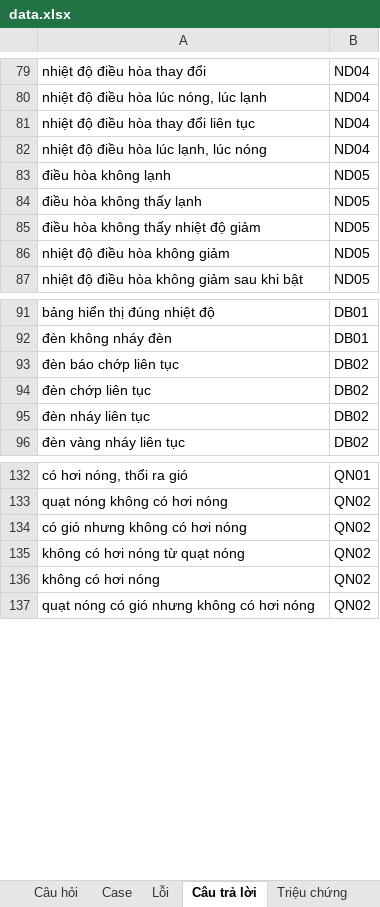
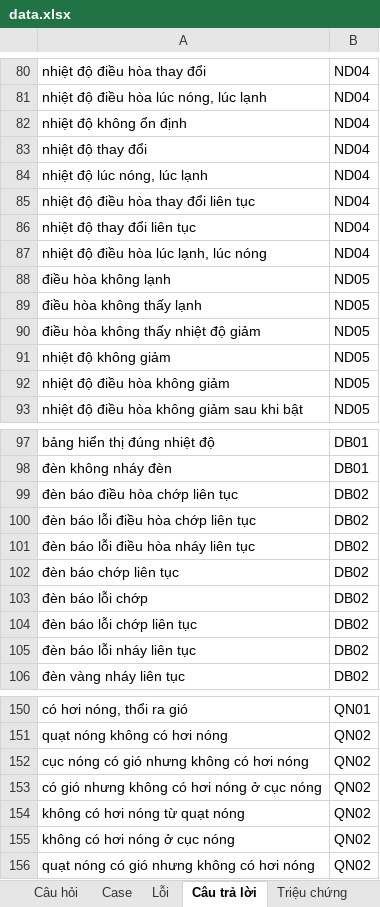
Before and after one commit to Khanhnvtb/Chatbot-sua-chua-do-dien-lanh, an Excel workbook: Điều hòa/data.xlsx, sheet Câu trả lời, drawn as a sheet; only a part is shown, gaps mark what is left out; values as stored, in another font and other column widths than the file's, no borders; addresses are those after the commit; the diff covers the shown part only; the diff names each change by its address in the sheet, - before the commit and + after, or states it on an @@ line.

```diff
--- a/Điều hòa/data.xlsx (sheet Câu trả lời)
+++ b/Điều hòa/data.xlsx (sheet Câu trả lời)
+row 82: nhiệt độ không ổn định | ND04
+row 83: nhiệt độ thay đổi | ND04
+row 84: nhiệt độ lúc nóng, lúc lạnh | ND04
+row 86: nhiệt độ thay đổi liên tục | ND04
+row 91: nhiệt độ không giảm | ND05
+row 99: đèn báo điều hòa chớp liên tục | DB02
+row 100: đèn báo lỗi điều hòa chớp liên tục | DB02
+row 101: đèn báo lỗi điều hòa nháy liên tục | DB02
+row 103: đèn báo lỗi chớp | DB02
-A104: đèn chớp liên tục
+A104: đèn báo lỗi chớp liên tục
-A105: đèn nháy liên tục
+A105: đèn báo lỗi nháy liên tục
-A152: có gió nhưng không có hơi nóng
+A152: cục nóng có gió nhưng không có hơi nóng
+row 153: có gió nhưng không có hơi nóng ở cục nóng | QN02
-A155: không có hơi nóng
+A155: không có hơi nóng ở cục nóng
```
Also changed, not shown: 15 added rows and 1 removed row elsewhere in this sheet, 8 other files.
